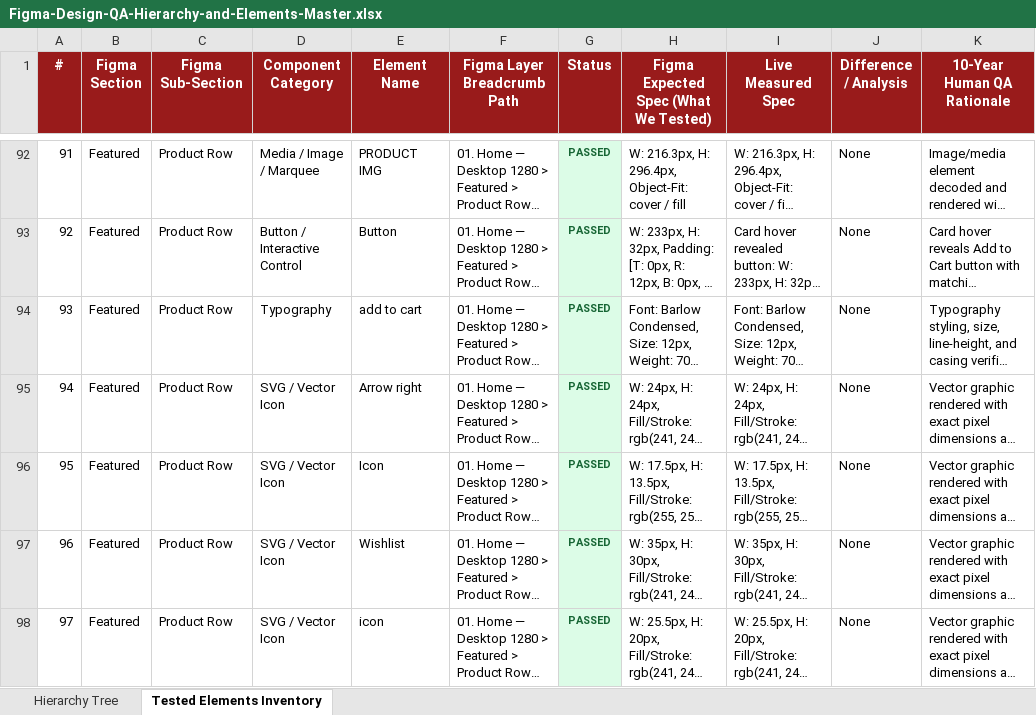
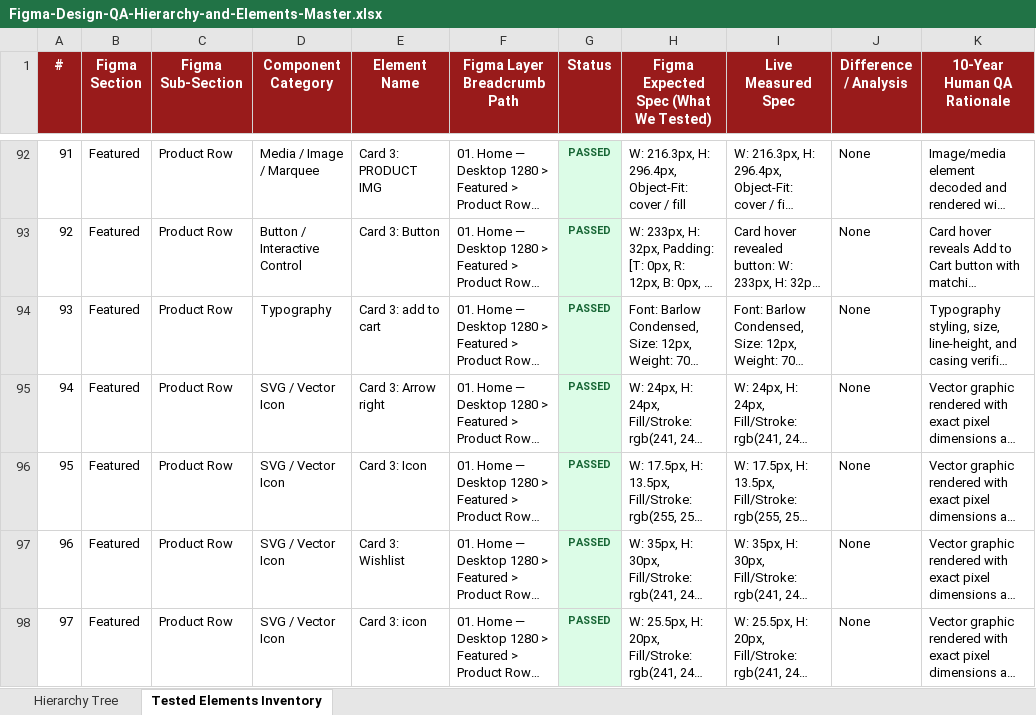
Before and after one commit to nikunj-r-patel/Irreverent-Figma-Design-QA, an Excel workbook: reports/audit/Figma-Design-QA-Hierarchy-and-Elements-Master.xlsx, sheet Tested Elements Inventory, drawn as a sheet; only a part is shown, gaps mark what is left out; long unchanged cells end in …; values as stored, in another font and other column widths than the file's, no borders; the diff covers the shown part only; the diff names each change by its address in the sheet, - before the commit and + after, or states it on an @@ line.

```diff
--- a/reports/audit/Figma-Design-QA-Hierarchy-and-Elements-Master.xlsx (sheet Tested Elements Inventory)
+++ b/reports/audit/Figma-Design-QA-Hierarchy-and-Elements-Master.xlsx (sheet Tested Elements Inventory)
-E92 (Element Name): PRODUCT IMG
+E92 (Element Name): Card 3: PRODUCT IMG
-E93 (Element Name): Button
+E93 (Element Name): Card 3: Button
-E94 (Element Name): add to cart
+E94 (Element Name): Card 3: add to cart
-E95 (Element Name): Arrow right
+E95 (Element Name): Card 3: Arrow right
-E96 (Element Name): Icon
+E96 (Element Name): Card 3: Icon
-E97 (Element Name): Wishlist
+E97 (Element Name): Card 3: Wishlist
-E98 (Element Name): icon
+E98 (Element Name): Card 3: icon
```
Also changed, not shown: 330 edited cells elsewhere in this sheet, sheet Hierarchy Tree, 4 other files.
